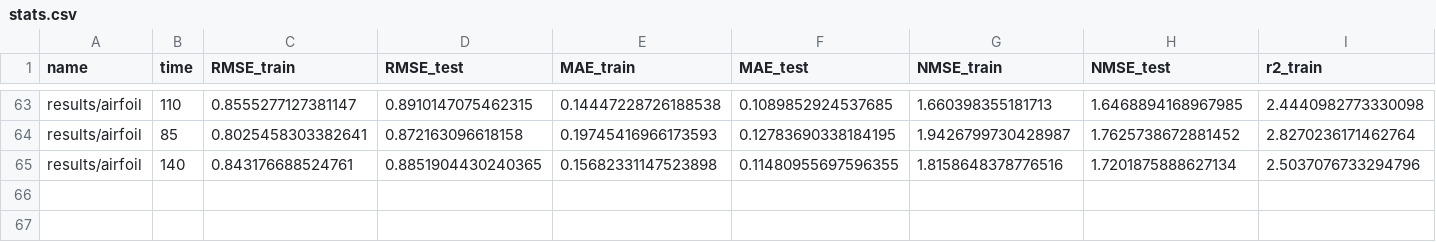
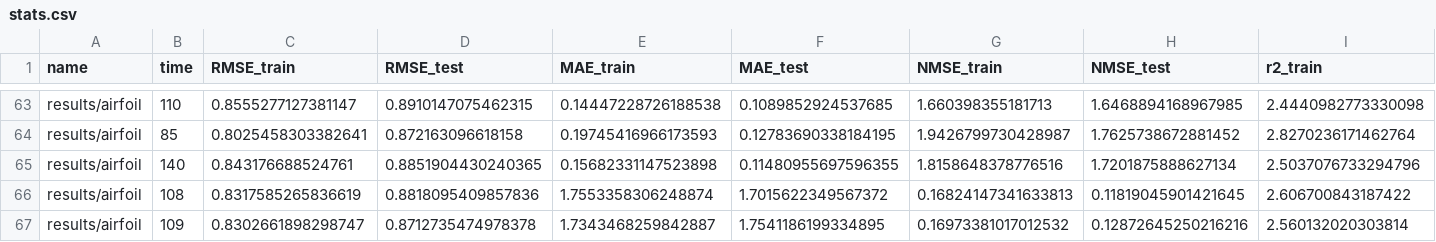
Before and after one commit to folivetti/ITEA, a CSV file: results/airfoil/stats.csv, drawn as a sheet; only a part is shown, gaps mark what is left out; rows hold the shown columns only; the diff names each change by its address in the sheet, - before the commit and + after, or states it on an @@ line.

```diff
--- a/results/airfoil/stats.csv
+++ b/results/airfoil/stats.csv
+row 66: results/airfoil | 108 | 0.8317585265836619 | 0.8818095409857836 | 1.7553358306248874 | 1.7015622349567372 | 0.16824147341633813 | 0.11819045901421645 | 2.606700843187422
+row 67: results/airfoil | 109 | 0.8302661898298747 | 0.8712735474978378 | 1.7343468259842887 | 1.7541186199334895 | 0.16973381017012532 | 0.12872645250216216 | 2.560132020303814
```
Also changed, not shown: 14 other files.
